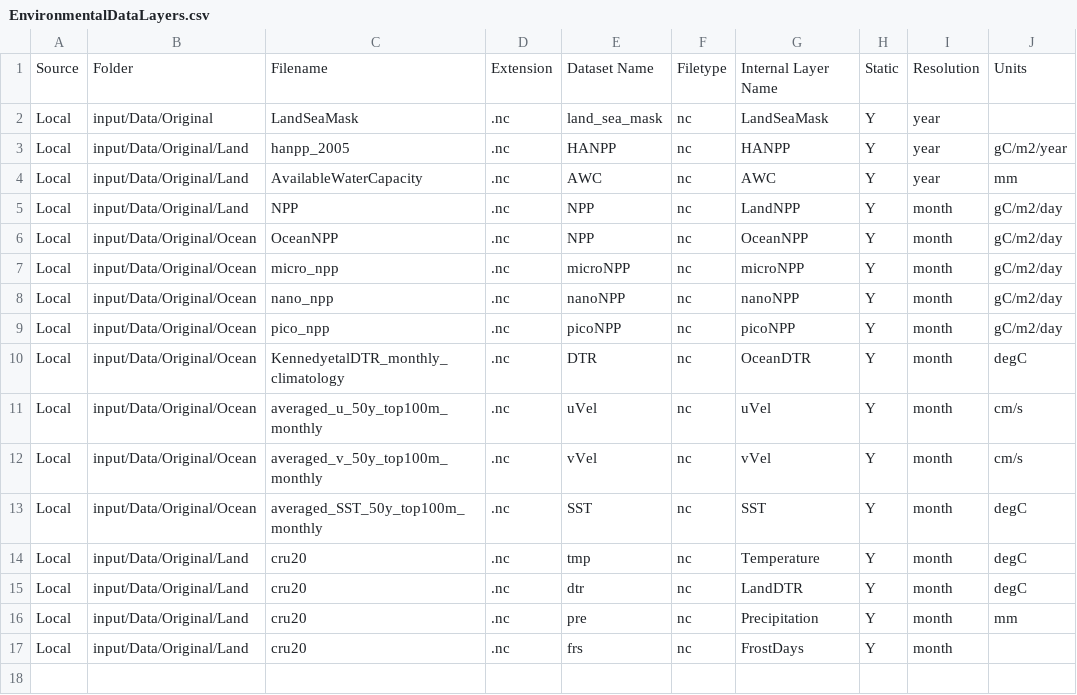
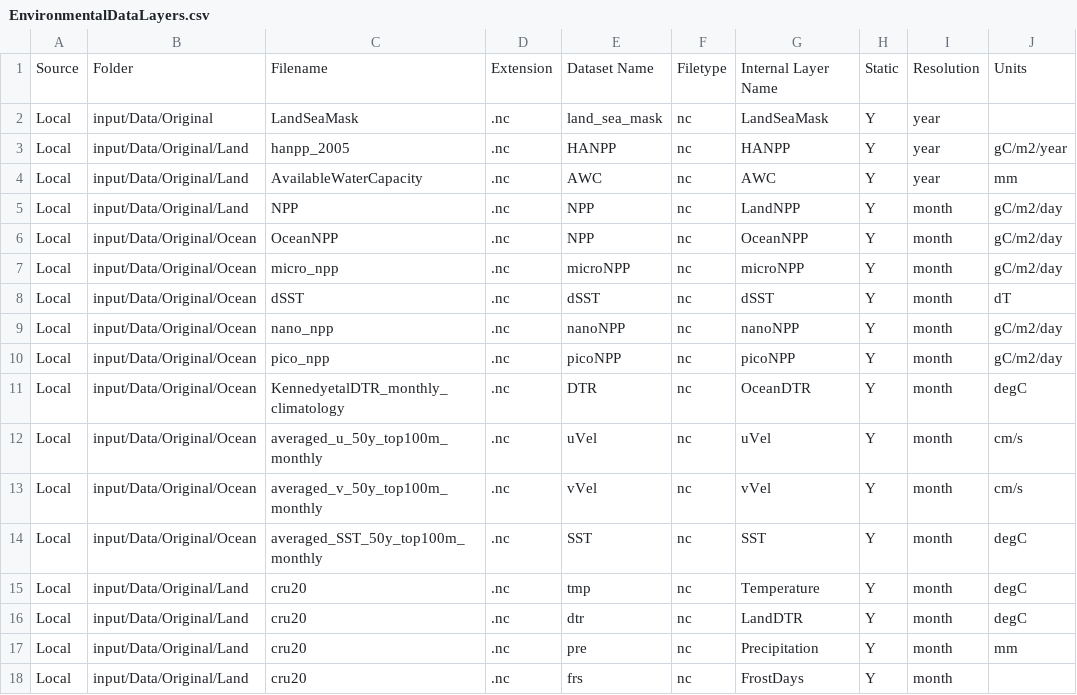
Before and after one commit to mattgoldklang/C-sharp-version-of-Madingley, a CSV file: Madingley/input/Model setup/Environmental Data Layer List/EnvironmentalDataLayers.csv, drawn as a sheet.

Commit message:
add in IPCC AR5 data

```diff
--- a/Madingley/input/Model setup/Environmental Data Layer List/EnvironmentalDataLayers.csv
+++ b/Madingley/input/Model setup/Environmental Data Layer List/EnvironmentalDataLayers.csv
@@ -7,2 +7,3 @@ Local,input/Data/Original/Ocean,OceanNPP,.nc,NPP,nc,OceanNPP,Y,month,gC/m2/day
 Local,input/Data/Original/Ocean,micro_npp,.nc,microNPP,nc,microNPP,Y,month,gC/m2/day
+Local,input/Data/Original/Ocean,dSST,.nc,dSST,nc,dSST,Y,month,dT
 Local,input/Data/Original/Ocean,nano_npp,.nc,nanoNPP,nc,nanoNPP,Y,month,gC/m2/day
```
Also changed, not shown: Madingley/input/Model setup/OutputControlParameters.csv, Madingley/input/Model setup/SimulationControlParameters.csv, 4 other files.
